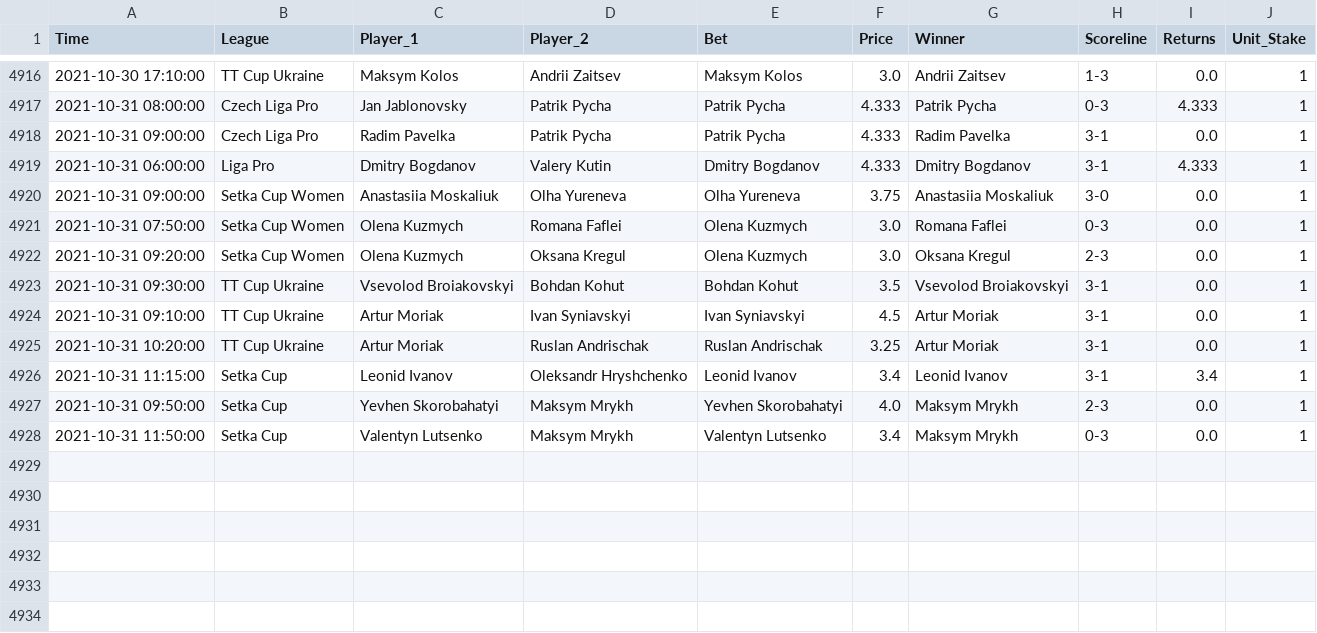
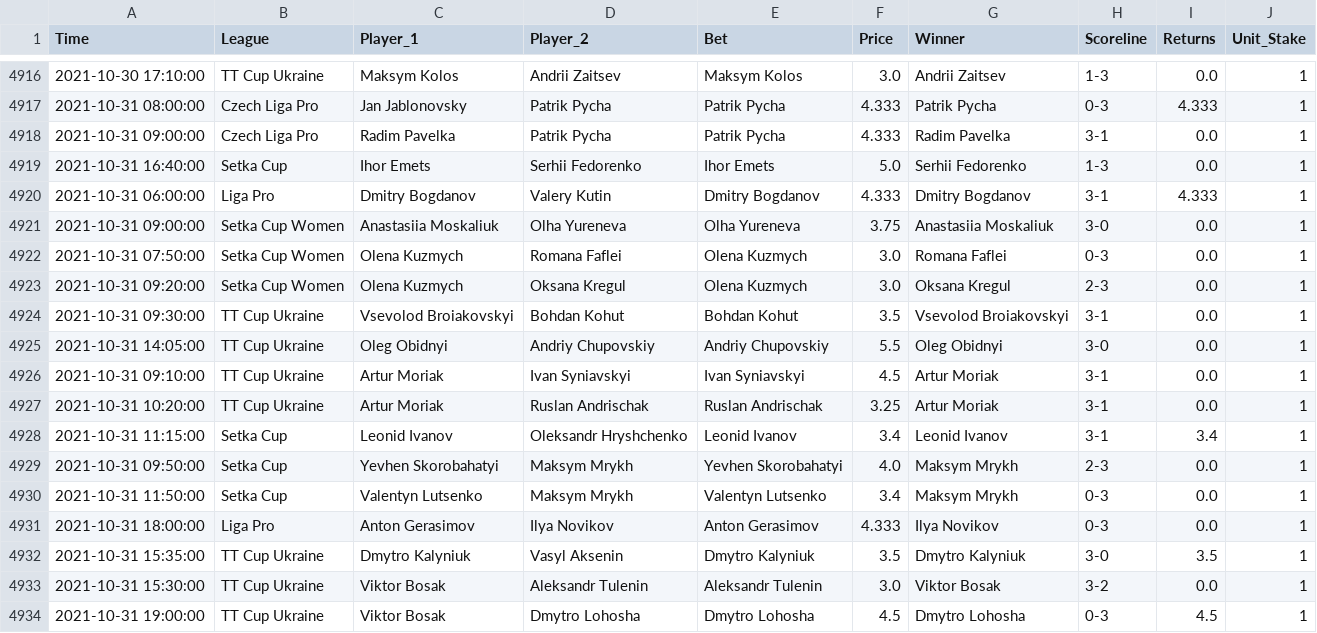
Before and after one commit to tomfothergill/tabletennis, a CSV file: Model_Assessment.csv, drawn as a sheet; only a part is shown, gaps mark what is left out; the diff names each change by its address in the sheet, - before the commit and + after, or states it on an @@ line.

Commit message:
committing files

```diff
--- a/Model_Assessment.csv
+++ b/Model_Assessment.csv
+row 4919: 2021-10-31 16:40:00 | Setka Cup | Ihor Emets | Serhii Fedorenko | Ihor Emets | 5.0 | Serhii Fedorenko | 1-3 | 0.0 | 1
+row 4925: 2021-10-31 14:05:00 | TT Cup Ukraine | Oleg Obidnyi | Andriy Chupovskiy | Andriy Chupovskiy | 5.5 | Oleg Obidnyi | 3-0 | 0.0 | 1
+row 4931: 2021-10-31 18:00:00 | Liga Pro | Anton Gerasimov | Ilya Novikov | Anton Gerasimov | 4.333 | Ilya Novikov | 0-3 | 0.0 | 1
+row 4932: 2021-10-31 15:35:00 | TT Cup Ukraine | Dmytro Kalyniuk | Vasyl Aksenin | Dmytro Kalyniuk | 3.5 | Dmytro Kalyniuk | 3-0 | 3.5 | 1
+row 4933: 2021-10-31 15:30:00 | TT Cup Ukraine | Viktor Bosak | Aleksandr Tulenin | Aleksandr Tulenin | 3.0 | Viktor Bosak | 3-2 | 0.0 | 1
+row 4934: 2021-10-31 19:00:00 | TT Cup Ukraine | Viktor Bosak | Dmytro Lohosha | Dmytro Lohosha | 4.5 | Dmytro Lohosha | 0-3 | 4.5 | 1
```
